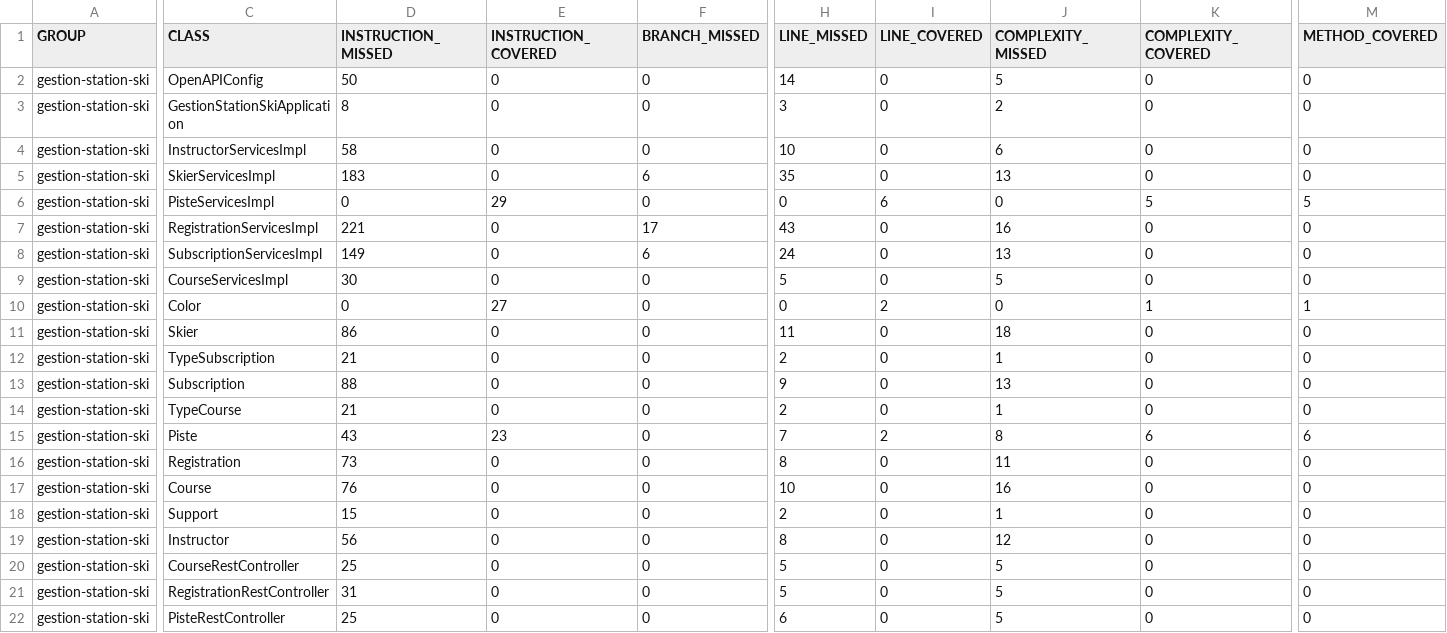
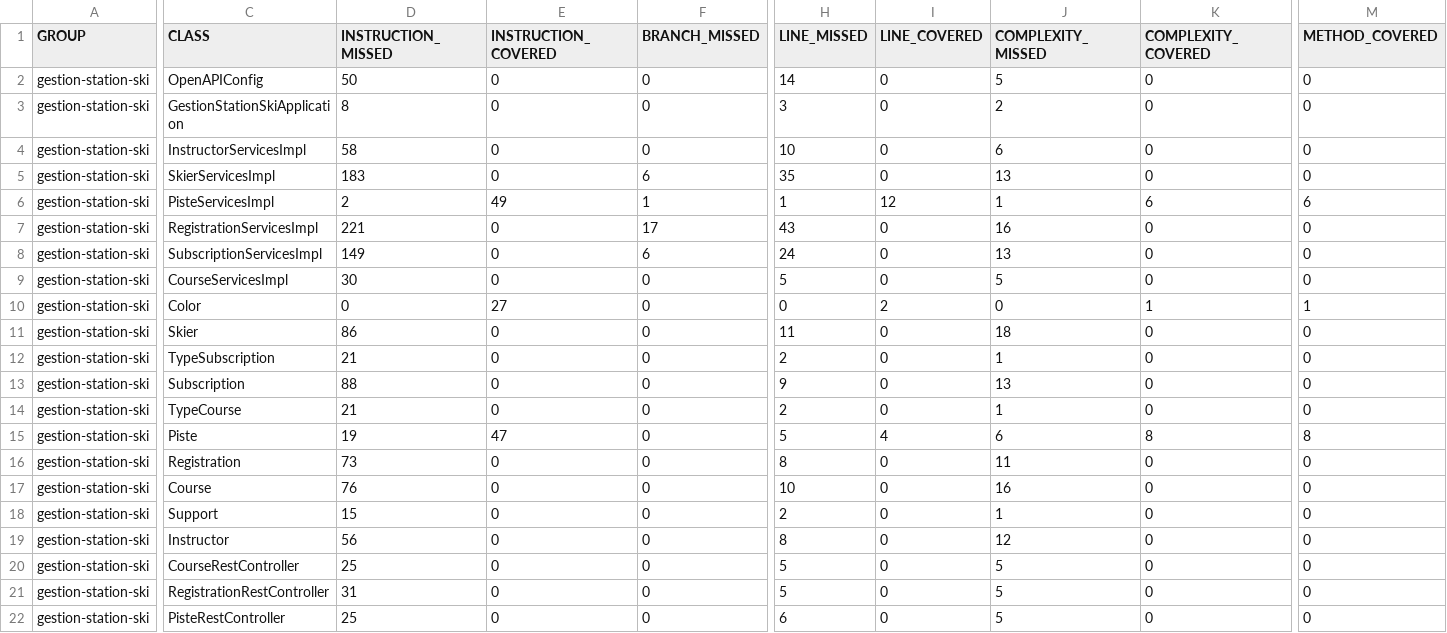
Before and after one commit to wassimnsiri/5SIM1_G5_SKI-STATION-, a CSV file: target/site/jacoco/jacoco.csv, drawn as a sheet; only a part is shown, gaps mark what is left out; the diff covers the shown part only; the diff names each change by its address in the sheet, - before the commit and + after, or states it on an @@ line.

```diff
--- a/target/site/jacoco/jacoco.csv
+++ b/target/site/jacoco/jacoco.csv
-D6 (INSTRUCTION_MISSED): 0
+D6 (INSTRUCTION_MISSED): 2
-E6 (INSTRUCTION_COVERED): 29
+E6 (INSTRUCTION_COVERED): 49
-F6 (BRANCH_MISSED): 0
+F6 (BRANCH_MISSED): 1
-H6 (LINE_MISSED): 0
+H6 (LINE_MISSED): 1
-I6 (LINE_COVERED): 6
+I6 (LINE_COVERED): 12
-J6 (COMPLEXITY_MISSED): 0
+J6 (COMPLEXITY_MISSED): 1
-K6 (COMPLEXITY_COVERED): 5
+K6 (COMPLEXITY_COVERED): 6
-M6 (METHOD_COVERED): 5
+M6 (METHOD_COVERED): 6
-D15 (INSTRUCTION_MISSED): 43
+D15 (INSTRUCTION_MISSED): 19
-E15 (INSTRUCTION_COVERED): 23
+E15 (INSTRUCTION_COVERED): 47
-H15 (LINE_MISSED): 7
+H15 (LINE_MISSED): 5
-I15 (LINE_COVERED): 2
+I15 (LINE_COVERED): 4
-J15 (COMPLEXITY_MISSED): 8
+J15 (COMPLEXITY_MISSED): 6
-K15 (COMPLEXITY_COVERED): 6
+K15 (COMPLEXITY_COVERED): 8
-M15 (METHOD_COVERED): 6
+M15 (METHOD_COVERED): 8
```
Also changed, not shown: 2 edited cells elsewhere in this file, 19 other files.
